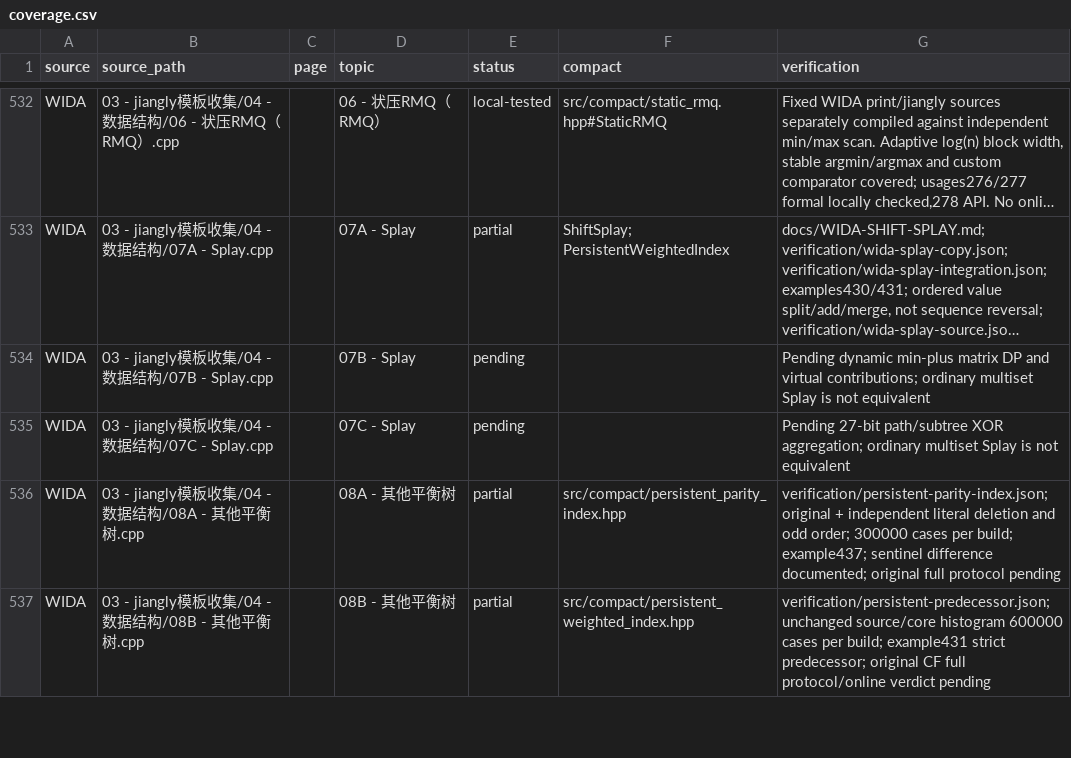
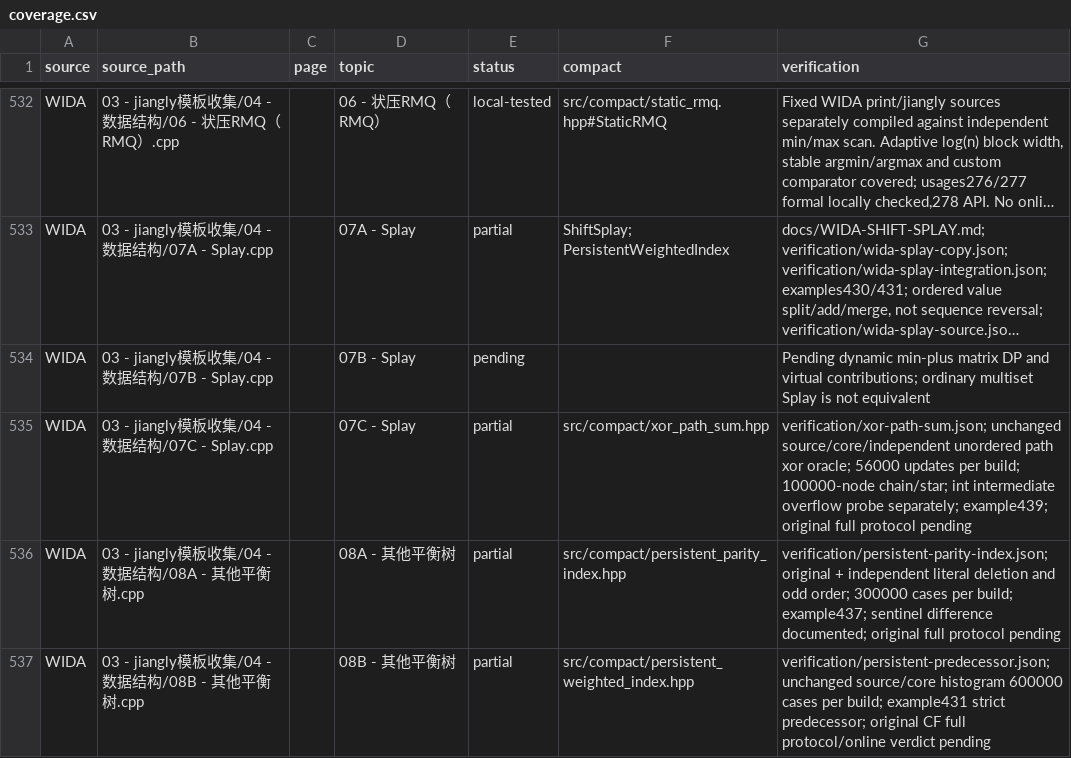
Before and after one commit to gsh20040816/CPCtemplate, a CSV file: docs/coverage.csv, drawn as a sheet; only a part is shown, gaps mark what is left out; long unchanged cells end in …; the diff names each change by its address in the sheet, - before the commit and + after, or states it on an @@ line.

Commit message:
Add dynamic whole-tree xor path sum with widened virtual pair counts

```diff
--- a/docs/coverage.csv
+++ b/docs/coverage.csv
-E535 (status): pending
+E535 (status): partial
-F535 (compact): (empty)
+F535 (compact): src/compact/xor_path_sum.hpp
-G535 (verification): Pending 27-bit path/subtree XOR aggregation; ordinary multiset Splay is not equivalent
+G535 (verification): verification/xor-path-sum.json; unchanged source/core/independent unordered path xor oracle; 56000 updates per build; 100000-node chain/star; int intermediate overflow probe separately; example439; original full protocol pending
```
Also changed, not shown: 32 other files.
